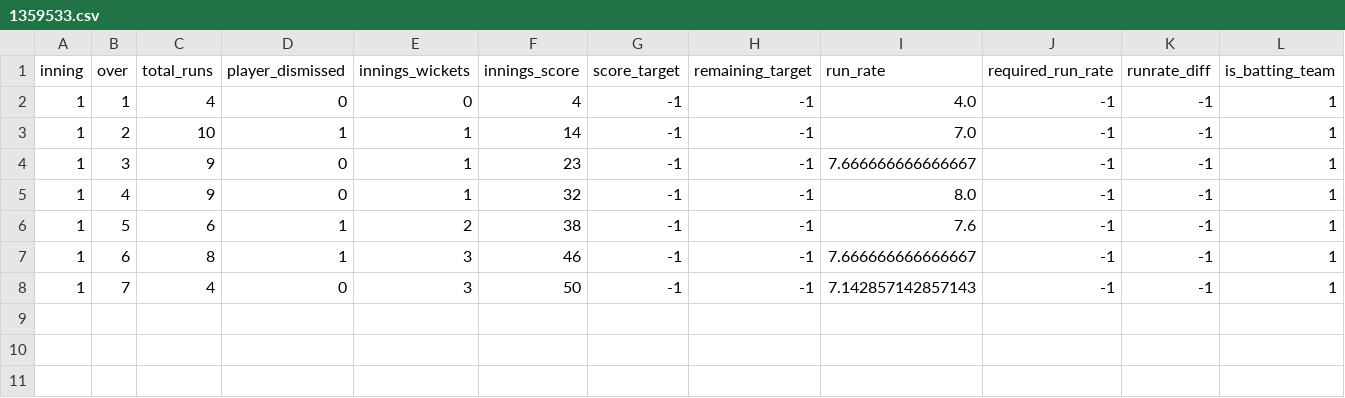
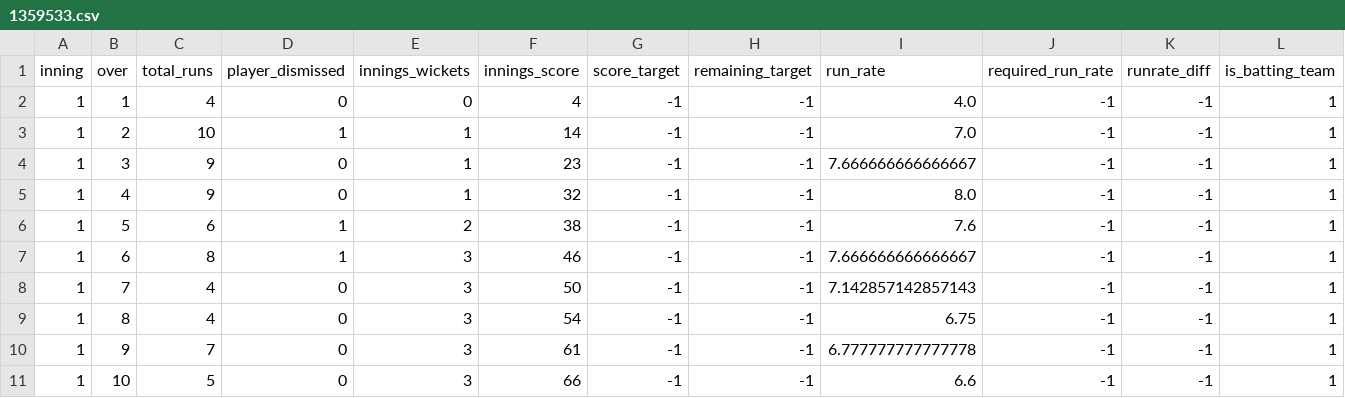
Before and after one commit to kiranbabu2/Jarvis, a CSV file: data/1359533.csv, drawn as a sheet; only a part is shown; rows hold the shown columns only; the diff names each change by its address in the sheet, - before the commit and + after, or states it on an @@ line.

Commit message:
more tests

```diff
--- a/data/1359533.csv
+++ b/data/1359533.csv
+row 9: 1 | 8 | 4 | 0 | 3 | 54 | -1 | -1 | 6.75 | -1 | -1 | 1
+row 10: 1 | 9 | 7 | 0 | 3 | 61 | -1 | -1 | 6.777777777777778 | -1 | -1 | 1
+row 11: 1 | 10 | 5 | 0 | 3 | 66 | -1 | -1 | 6.6 | -1 | -1 | 1
```
